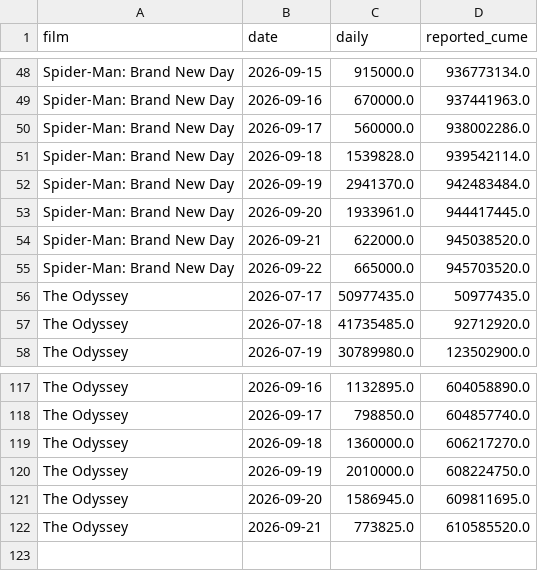
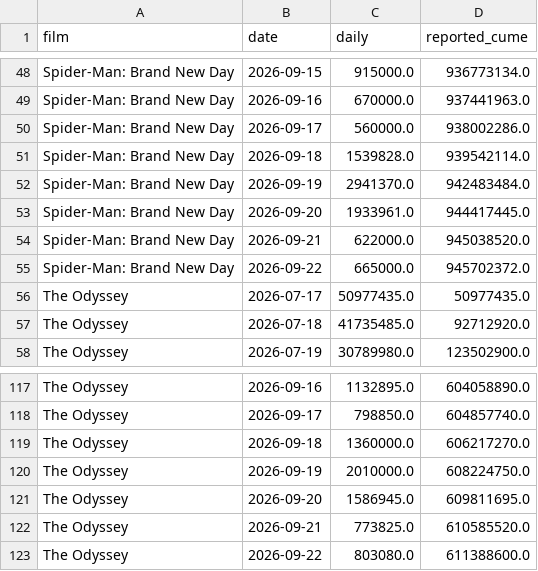
Before and after one commit to deebska/mlb-breakout-predictor, a CSV file: bo_data/dailies.csv, drawn as a sheet; only a part is shown, gaps mark what is left out.

```diff
--- a/bo_data/dailies.csv
+++ b/bo_data/dailies.csv
@@ -54,3 +54,3 @@ Spider-Man: Brand New Day,2026-09-20,1933961.0,944417445.0
 Spider-Man: Brand New Day,2026-09-21,622000.0,945038520.0
-Spider-Man: Brand New Day,2026-09-22,665000.0,945703520.0
+Spider-Man: Brand New Day,2026-09-22,665000.0,945702372.0
 The Odyssey,2026-07-17,50977435.0,50977435.0
@@ -122 +122,2 @@ The Odyssey,2026-09-20,1586945.0,609811695.0
 The Odyssey,2026-09-21,773825.0,610585520.0
+The Odyssey,2026-09-22,803080.0,611388600.0
```
Also changed, not shown: hr_games.csv, predictions/2026-09-23.csv, 8 other files.
